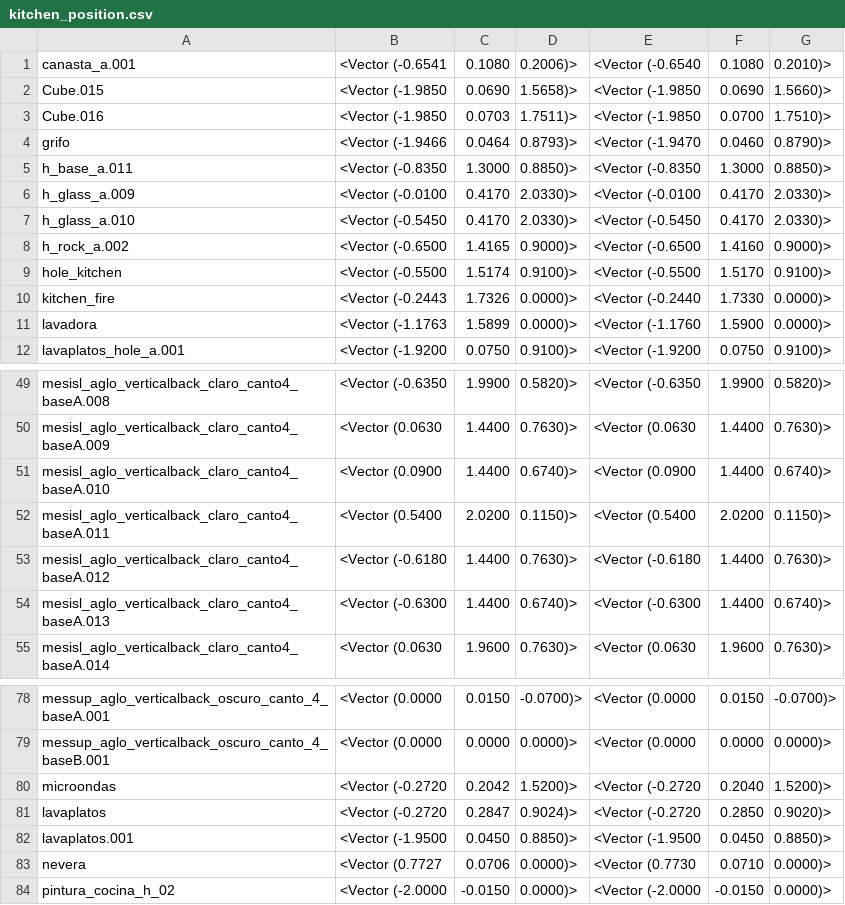
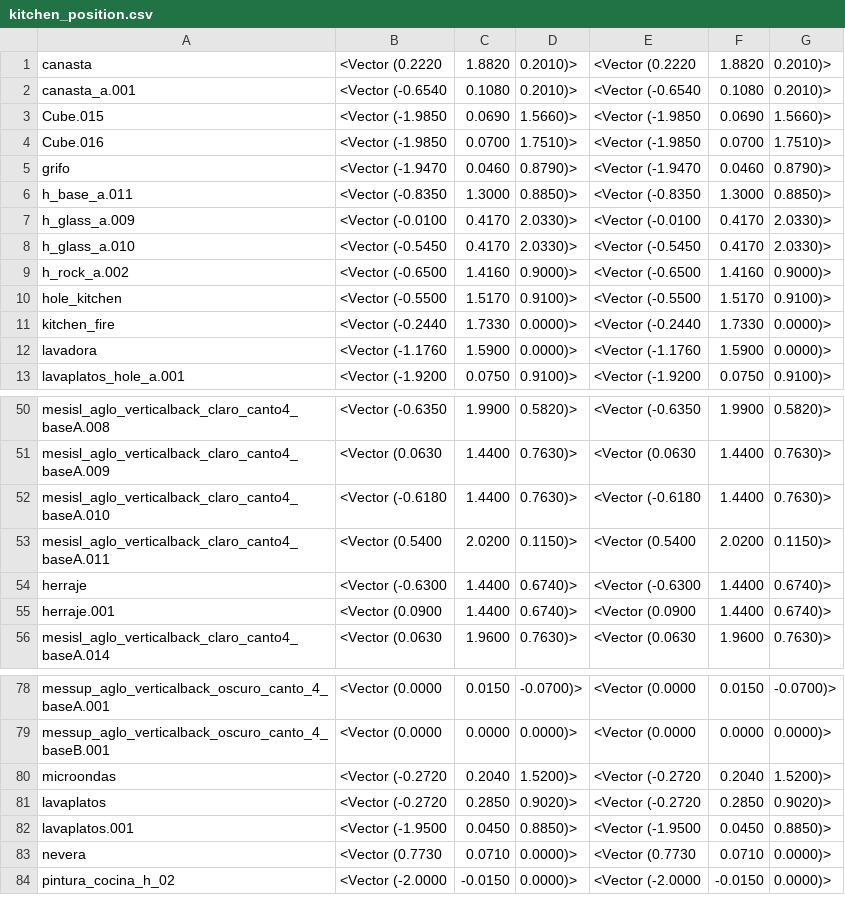
Before and after one commit to poxstone/apto_3d, a CSV file: csv_data/kitchen_position.csv, drawn as a sheet; only a part is shown, gaps mark what is left out; the diff covers the shown part only.

```diff
--- a/csv_data/kitchen_position.csv
+++ b/csv_data/kitchen_position.csv
@@ -1,5 +1,6 @@
-canasta_a.001,<Vector (-0.6541, 0.1080, 0.2006)>,<Vector (-0.6540, 0.1080, 0.2010)>
-Cube.015,<Vector (-1.9850, 0.0690, 1.5658)>,<Vector (-1.9850, 0.0690, 1.5660)>
-Cube.016,<Vector (-1.9850, 0.0703, 1.7511)>,<Vector (-1.9850, 0.0700, 1.7510)>
-grifo,<Vector (-1.9466, 0.0464, 0.8793)>,<Vector (-1.9470, 0.0460, 0.8790)>
+canasta,<Vector (0.2220, 1.8820, 0.2010)>,<Vector (0.2220, 1.8820, 0.2010)>
+canasta_a.001,<Vector (-0.6540, 0.1080, 0.2010)>,<Vector (-0.6540, 0.1080, 0.2010)>
+Cube.015,<Vector (-1.9850, 0.0690, 1.5660)>,<Vector (-1.9850, 0.0690, 1.5660)>
+Cube.016,<Vector (-1.9850, 0.0700, 1.7510)>,<Vector (-1.9850, 0.0700, 1.7510)>
+grifo,<Vector (-1.9470, 0.0460, 0.8790)>,<Vector (-1.9470, 0.0460, 0.8790)>
 h_base_a.011,<Vector (-0.8350, 1.3000, 0.8850)>,<Vector (-0.8350, 1.3000, 0.8850)>
@@ -7,6 +8,6 @@ h_glass_a.009,<Vector (-0.0100, 0.4170, 2.0330)>,<Vector (-0.0100, 0.4170, 2.033
 h_glass_a.010,<Vector (-0.5450, 0.4170, 2.0330)>,<Vector (-0.5450, 0.4170, 2.0330)>
-h_rock_a.002,<Vector (-0.6500, 1.4165, 0.9000)>,<Vector (-0.6500, 1.4160, 0.9000)>
-hole_kitchen,<Vector (-0.5500, 1.5174, 0.9100)>,<Vector (-0.5500, 1.5170, 0.9100)>
-kitchen_fire,<Vector (-0.2443, 1.7326, 0.0000)>,<Vector (-0.2440, 1.7330, 0.0000)>
-lavadora,<Vector (-1.1763, 1.5899, 0.0000)>,<Vector (-1.1760, 1.5900, 0.0000)>
+h_rock_a.002,<Vector (-0.6500, 1.4160, 0.9000)>,<Vector (-0.6500, 1.4160, 0.9000)>
+hole_kitchen,<Vector (-0.5500, 1.5170, 0.9100)>,<Vector (-0.5500, 1.5170, 0.9100)>
+kitchen_fire,<Vector (-0.2440, 1.7330, 0.0000)>,<Vector (-0.2440, 1.7330, 0.0000)>
+lavadora,<Vector (-1.1760, 1.5900, 0.0000)>,<Vector (-1.1760, 1.5900, 0.0000)>
 lavaplatos_hole_a.001,<Vector (-1.9200, 0.0750, 0.9100)>,<Vector (-1.9200, 0.0750, 0.9100)>
@@ -50,6 +51,6 @@ mesisl_aglo_verticalback_claro_canto4_baseA.008,<Vector (-0.6350, 1.9900, 0.5820
 mesisl_aglo_verticalback_claro_canto4_baseA.009,<Vector (0.0630, 1.4400, 0.7630)>,<Vector (0.0630, 1.4400, 0.7630)>
-mesisl_aglo_verticalback_claro_canto4_baseA.010,<Vector (0.0900, 1.4400, 0.6740)>,<Vector (0.0900, 1.4400, 0.6740)>
+mesisl_aglo_verticalback_claro_canto4_baseA.010,<Vector (-0.6180, 1.4400, 0.7630)>,<Vector (-0.6180, 1.4400, 0.7630)>
 mesisl_aglo_verticalback_claro_canto4_baseA.011,<Vector (0.5400, 2.0200, 0.1150)>,<Vector (0.5400, 2.0200, 0.1150)>
-mesisl_aglo_verticalback_claro_canto4_baseA.012,<Vector (-0.6180, 1.4400, 0.7630)>,<Vector (-0.6180, 1.4400, 0.7630)>
-mesisl_aglo_verticalback_claro_canto4_baseA.013,<Vector (-0.6300, 1.4400, 0.6740)>,<Vector (-0.6300, 1.4400, 0.6740)>
+herraje,<Vector (-0.6300, 1.4400, 0.6740)>,<Vector (-0.6300, 1.4400, 0.6740)>
+herraje.001,<Vector (0.0900, 1.4400, 0.6740)>,<Vector (0.0900, 1.4400, 0.6740)>
 mesisl_aglo_verticalback_claro_canto4_baseA.014,<Vector (0.0630, 1.9600, 0.7630)>,<Vector (0.0630, 1.9600, 0.7630)>
@@ -79,6 +79,6 @@ messup_aglo_verticalback_oscuro_canto_4_baseA.001,<Vector (0.0000, 0.0150, -0.07
 messup_aglo_verticalback_oscuro_canto_4_baseB.001,<Vector (0.0000, 0.0000, 0.0000)>,<Vector (0.0000, 0.0000, 0.0000)>
-microondas,<Vector (-0.2720, 0.2042, 1.5200)>,<Vector (-0.2720, 0.2040, 1.5200)>
-lavaplatos,<Vector (-0.2720, 0.2847, 0.9024)>,<Vector (-0.2720, 0.2850, 0.9020)>
+microondas,<Vector (-0.2720, 0.2040, 1.5200)>,<Vector (-0.2720, 0.2040, 1.5200)>
+lavaplatos,<Vector (-0.2720, 0.2850, 0.9020)>,<Vector (-0.2720, 0.2850, 0.9020)>
 lavaplatos.001,<Vector (-1.9500, 0.0450, 0.8850)>,<Vector (-1.9500, 0.0450, 0.8850)>
-nevera,<Vector (0.7727, 0.0706, 0.0000)>,<Vector (0.7730, 0.0710, 0.0000)>
+nevera,<Vector (0.7730, 0.0710, 0.0000)>,<Vector (0.7730, 0.0710, 0.0000)>
 pintura_cocina_h_02,<Vector (-2.0000, -0.0150, 0.0000)>,<Vector (-2.0000, -0.0150, 0.0000)>
```
Also changed, not shown: 1 removed row and 41 edited cells elsewhere in this file, csv_data/kitchen_replaced.csv, 4 other files.
